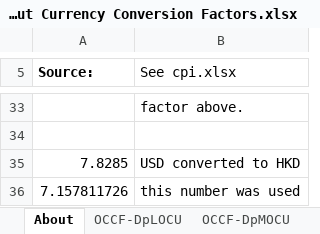
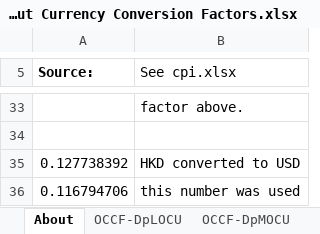
Before and after one commit to EnergyInnovation/eps-hongkong, an Excel workbook: InputData/web-app/OCCF/Output Currency Conversion Factors.xlsx, sheet About, drawn as a sheet; only a part is shown, gaps mark what is left out; values as stored, in another font and other column widths than the file's, no borders; removed rows and columns are numbered as before the commit, all else as after; the diff names each change by its address in the sheet, - before the commit and + after, or states it on an @@ line.

Commit message:
Corrected error in currency conversion factor.

```diff
--- a/InputData/web-app/OCCF/Output Currency Conversion Factors.xlsx (sheet About)
+++ b/InputData/web-app/OCCF/Output Currency Conversion Factors.xlsx (sheet About)
-row 35: 7.8285 | USD converted to HKD
-row 36: 7.157811726 | this number was used
+row 35: 0.127738392 | HKD converted to USD
+row 36: 0.116794706 | this number was used
```
Also changed, not shown: sheet OCCF-DpSOCU, sheet OCCF-DpLOCU, sheet OCCF-DpMOCU, 3 other files.
